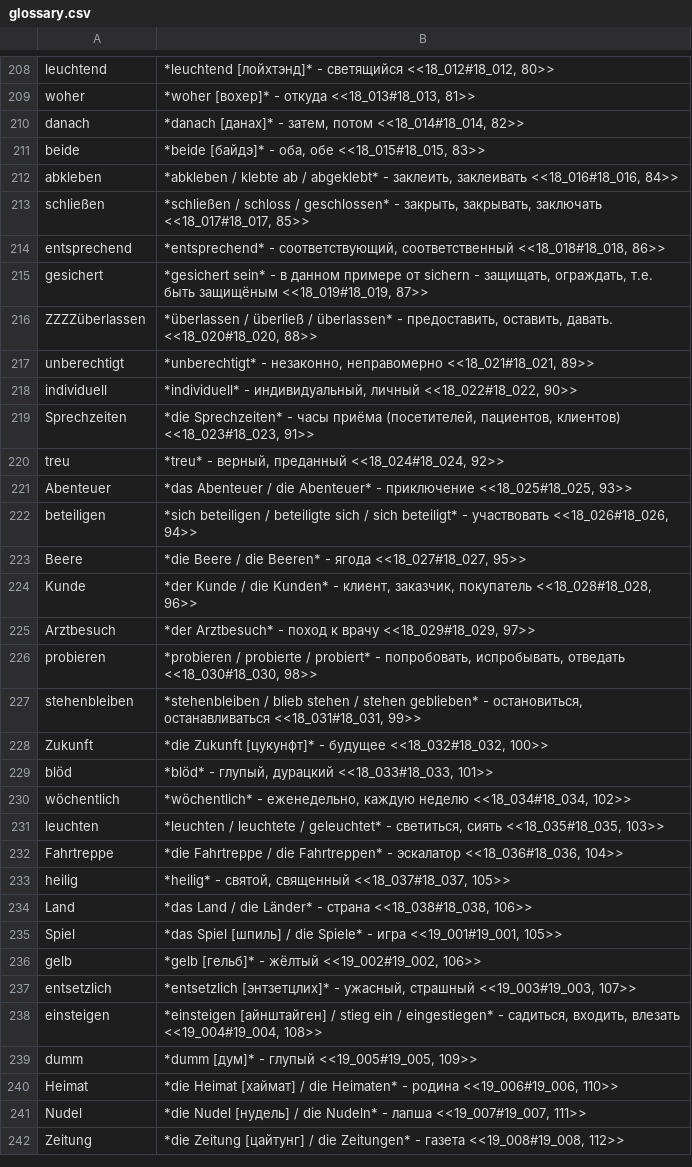
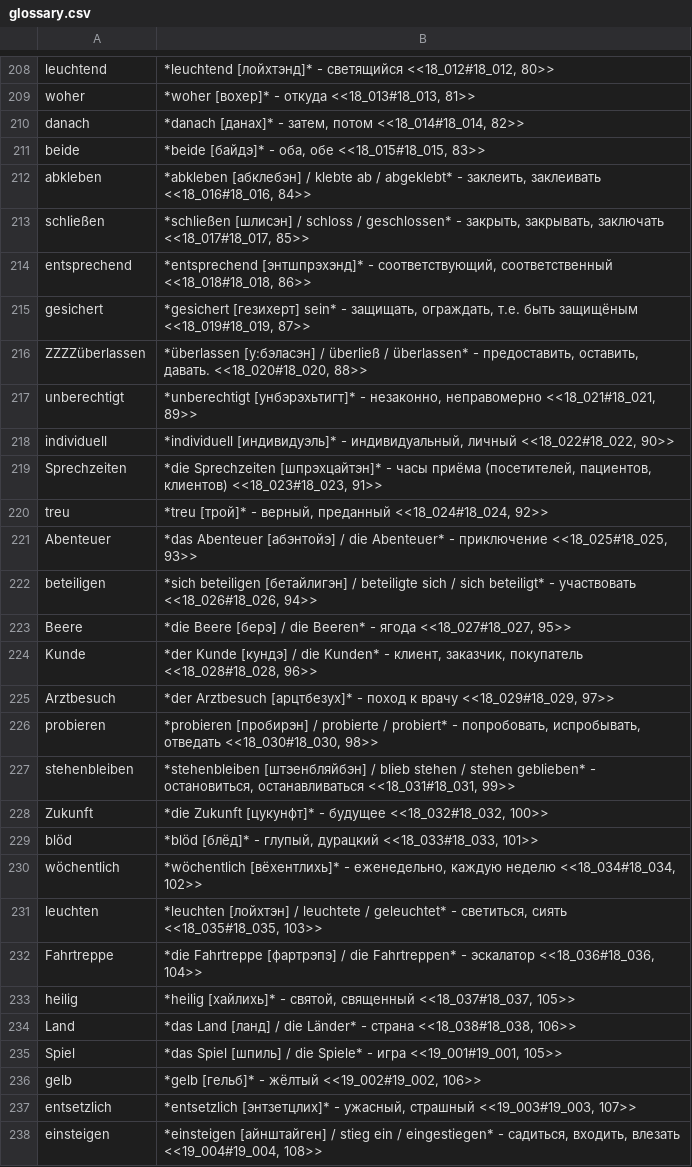
Before and after one commit to funnygerman/randomgerman, a CSV file: adoc/glossary.csv, drawn as a sheet; only a part is shown, gaps mark what is left out; the shorter side is filled out with more unchanged rows.

Commit message:
Add transcription to glossary. Now completed

```diff
--- a/adoc/glossary.csv
+++ b/adoc/glossary.csv
@@ -211,25 +211,25 @@ danach;*danach [данах]* - затем, потом <<18_014#18_014, 82>>
 beide;*beide [байдэ]* - оба, обе <<18_015#18_015, 83>>
-abkleben;*abkleben / klebte ab / abgeklebt* - заклеить, заклеивать <<18_016#18_016, 84>>
-schließen;*schließen / schloss / geschlossen* - закрыть, закрывать, заключать <<18_017#18_017, 85>>
-entsprechend;*entsprechend* - соответствующий, соответственный <<18_018#18_018, 86>>
-gesichert;*gesichert sein* - в данном примере от sichern - защищать, ограждать, т.е. быть защищёным <<18_019#18_019, 87>>
-ZZZZüberlassen;*überlassen / überließ / überlassen* - предоставить, оставить, давать. <<18_020#18_020, 88>>
-unberechtigt;*unberechtigt* - незаконно, неправомерно <<18_021#18_021, 89>>
-individuell;*individuell* - индивидуальный, личный <<18_022#18_022, 90>>
-Sprechzeiten;*die Sprechzeiten* - часы приёма (посетителей, пациентов, клиентов) <<18_023#18_023, 91>>
-treu;*treu* - верный, преданный <<18_024#18_024, 92>>
-Abenteuer;*das Abenteuer / die Abenteuer* - приключение <<18_025#18_025, 93>>
-beteiligen;*sich beteiligen / beteiligte sich / sich beteiligt* - участвовать <<18_026#18_026, 94>>
-Beere;*die Beere / die Beeren* - ягода <<18_027#18_027, 95>>
-Kunde;*der Kunde / die Kunden* - клиент, заказчик, покупатель <<18_028#18_028, 96>>
-Arztbesuch;*der Arztbesuch* - поход к врачу <<18_029#18_029, 97>>
-probieren;*probieren / probierte / probiert* - попробовать, испробывать, отведать <<18_030#18_030, 98>>
-stehenbleiben;*stehenbleiben / blieb stehen / stehen geblieben* - остановиться, останавливаться <<18_031#18_031, 99>>
+abkleben;*abkleben [абклебэн] / klebte ab / abgeklebt* - заклеить, заклеивать <<18_016#18_016, 84>>
+schließen;*schließen [шлисэн] / schloss / geschlossen* - закрыть, закрывать, заключать <<18_017#18_017, 85>>
+entsprechend;*entsprechend [энтшпрэхэнд]* - соответствующий, соответственный <<18_018#18_018, 86>>
+gesichert;*gesichert [гезихерт] sein* - защищать, ограждать, т.е. быть защищёным <<18_019#18_019, 87>>
+ZZZZüberlassen;*überlassen [у:бэласэн] / überließ / überlassen* - предоставить, оставить, давать. <<18_020#18_020, 88>>
+unberechtigt;*unberechtigt [унбэрэхьтигт]* - незаконно, неправомерно <<18_021#18_021, 89>>
+individuell;*individuell [индивидуэль]* - индивидуальный, личный <<18_022#18_022, 90>>
+Sprechzeiten;*die Sprechzeiten [шпрэхцайтэн]* - часы приёма (посетителей, пациентов, клиентов) <<18_023#18_023, 91>>
+treu;*treu [трой]* - верный, преданный <<18_024#18_024, 92>>
+Abenteuer;*das Abenteuer [абэнтойэ] / die Abenteuer* - приключение <<18_025#18_025, 93>>
+beteiligen;*sich beteiligen [бетайлигэн] / beteiligte sich / sich beteiligt* - участвовать <<18_026#18_026, 94>>
+Beere;*die Beere [берэ] / die Beeren* - ягода <<18_027#18_027, 95>>
+Kunde;*der Kunde [кундэ] / die Kunden* - клиент, заказчик, покупатель <<18_028#18_028, 96>>
+Arztbesuch;*der Arztbesuch [арцтбезух]* - поход к врачу <<18_029#18_029, 97>>
+probieren;*probieren [пробирэн] / probierte / probiert* - попробовать, испробывать, отведать <<18_030#18_030, 98>>
+stehenbleiben;*stehenbleiben [штэенбляйбэн] / blieb stehen / stehen geblieben* - остановиться, останавливаться <<18_031#18_031, 99>>
 Zukunft;*die Zukunft [цукунфт]* - будущее <<18_032#18_032, 100>>
-blöd;*blöd* - глупый, дурацкий <<18_033#18_033, 101>>
-wöchentlich;*wöchentlich* - еженедельно, каждую неделю <<18_034#18_034, 102>>
-leuchten;*leuchten / leuchtete / geleuchtet* - светиться, сиять <<18_035#18_035, 103>>
-Fahrtreppe;*die Fahrtreppe / die Fahrtreppen* - эскалатор <<18_036#18_036, 104>>
-heilig;*heilig* - святой, священный <<18_037#18_037, 105>>
-Land;*das Land / die Länder* - страна <<18_038#18_038, 106>>
+blöd;*blöd [блёд]* - глупый, дурацкий <<18_033#18_033, 101>>
+wöchentlich;*wöchentlich [вёхентлихь]* - еженедельно, каждую неделю <<18_034#18_034, 102>>
+leuchten;*leuchten [лойхтэн] / leuchtete / geleuchtet* - светиться, сиять <<18_035#18_035, 103>>
+Fahrtreppe;*die Fahrtreppe [фартрэпэ] / die Fahrtreppen* - эскалатор <<18_036#18_036, 104>>
+heilig;*heilig [хайлихь]* - святой, священный <<18_037#18_037, 105>>
+Land;*das Land [ланд] / die Länder* - страна <<18_038#18_038, 106>>
 Spiel;*das Spiel [шпиль] / die Spiele* - игра <<19_001#19_001, 105>>
```
Also changed, not shown: 1 other file.
